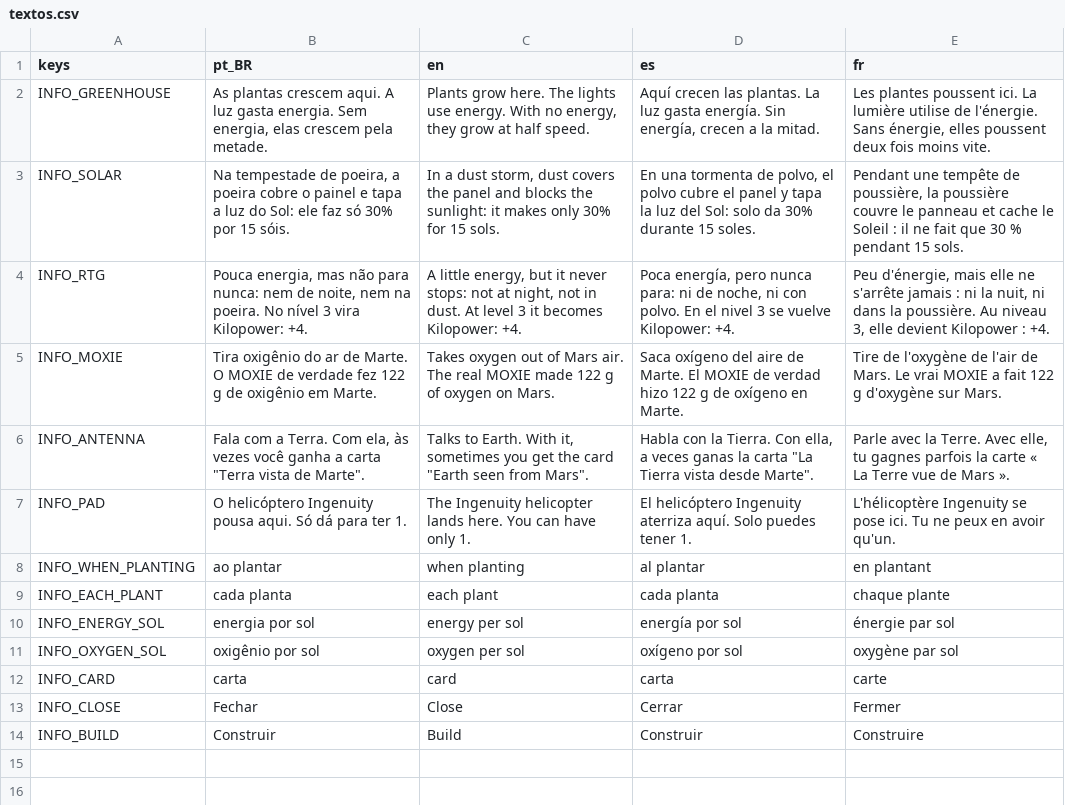
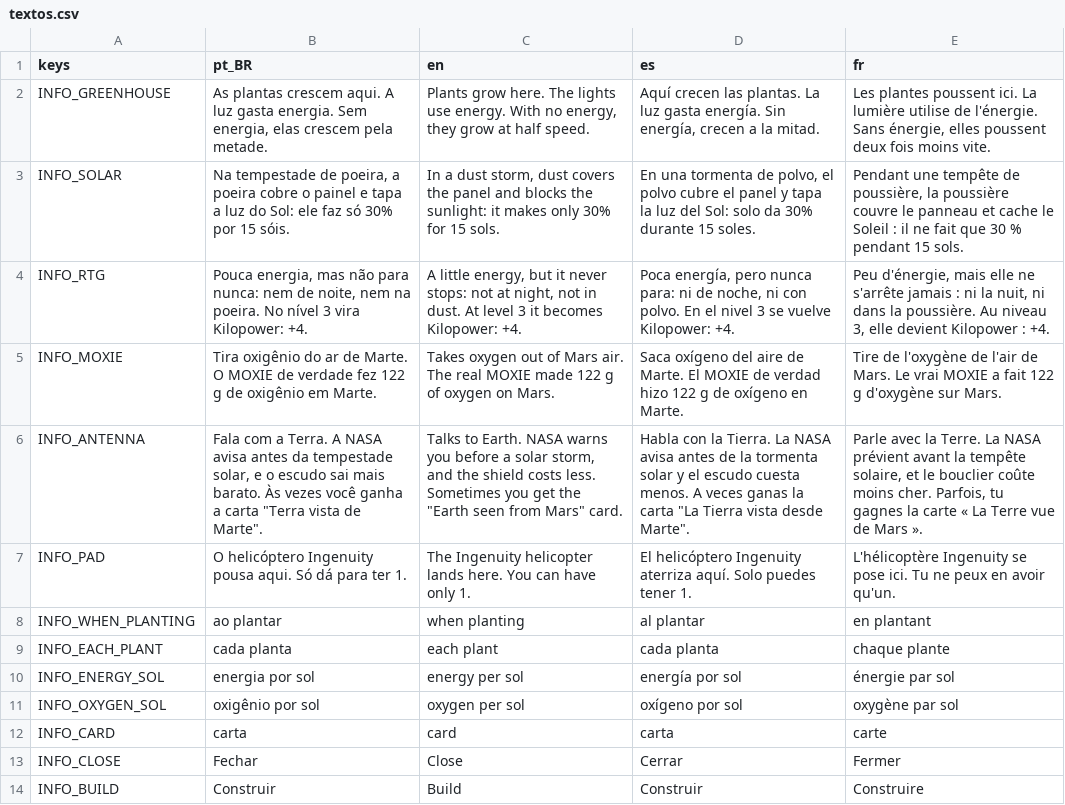
Before and after one commit to Out-Of-Space-Exception/mike-on-mars, a CSV file: design/05-telas/info-construcao/textos.csv, drawn as a sheet; the diff names each change by its address in the sheet, - before the commit and + after, or states it on an @@ line.

```diff
--- a/design/05-telas/info-construcao/textos.csv
+++ b/design/05-telas/info-construcao/textos.csv
-B6 (pt_BR): …a Terra. Com ela, às vezes você…
+B6 (pt_BR): …a Terra. A NASA avisa antes da tempestade solar, e o escudo sai mais barato. Às vezes você…
-C6 (en): …to Earth. With it, sometimes you get the card "Earth seen from Mars".
+C6 (en): …to Earth. NASA warns you before a solar storm, and the shield costs less. Sometimes you get the "Earth seen from Mars" card.
-D6 (es): …la Tierra. Con ella, a veces ganas…
+D6 (es): …la Tierra. La NASA avisa antes de la tormenta solar y el escudo cuesta menos. A veces ganas…
-E6 (fr): …la Terre. Avec elle, tu gagnes parfois la carte…
+E6 (fr): …la Terre. La NASA prévient avant la tempête solaire, et le bouclier coûte moins cher. Parfois, tu gagnes la carte…
```
Also changed, not shown: conteudo/03-textos/textos.csv, jogo/data/textos.csv, 7 other files.
